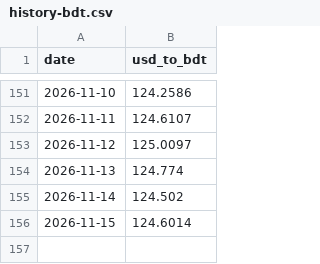
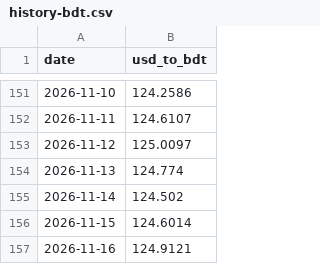
Before and after one commit to onmicroIT/Daily-Currency-Rate-Tracker, a CSV file: data/history-bdt.csv, drawn as a sheet; only a part is shown, gaps mark what is left out.

```diff
--- a/data/history-bdt.csv
+++ b/data/history-bdt.csv
@@ -156 +156,2 @@ date,usd_to_bdt
 2026-11-15,124.6014
+2026-11-16,124.9121
```
Also changed, not shown: data/history-aud.csv, data/history-cad.csv, 11 other files.
